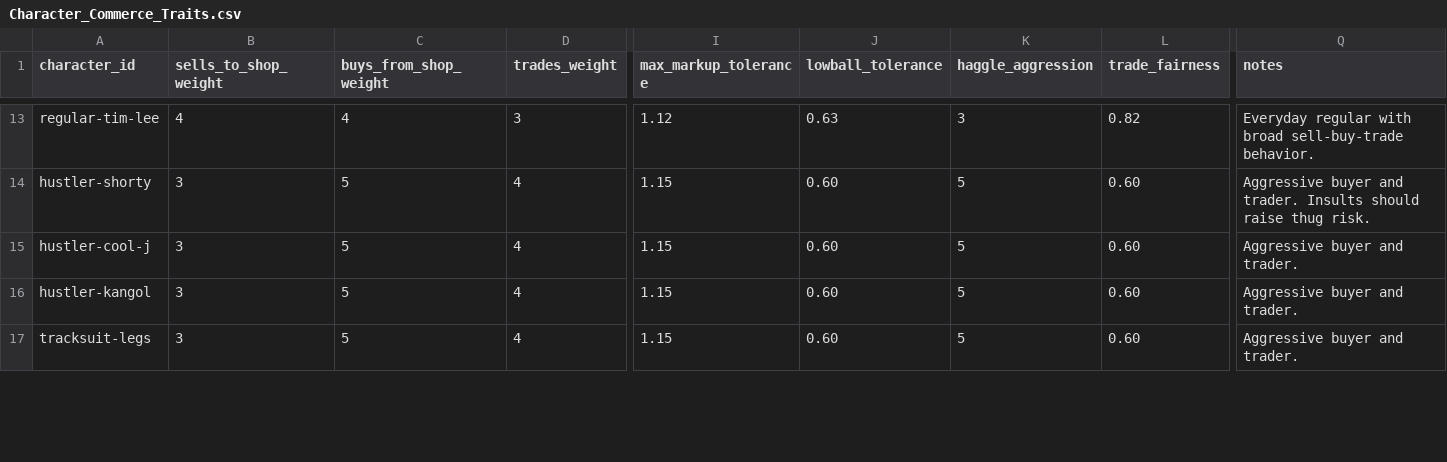
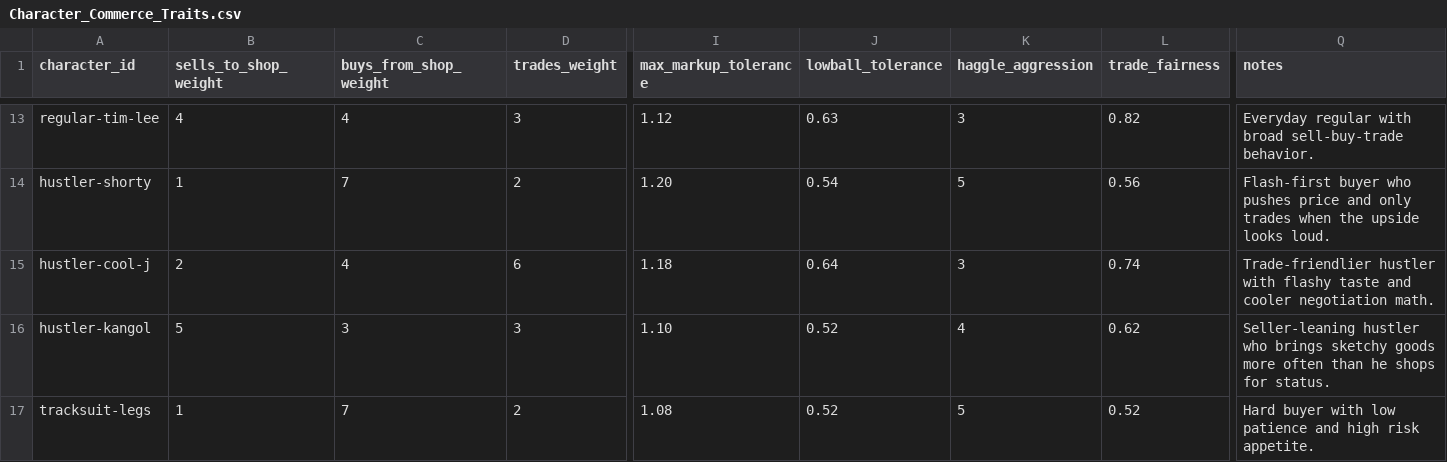
Before and after one commit to rbresnahan/pawnshop, a CSV file: one_star_pawn_tables/Character_Commerce_Traits.csv, drawn as a sheet; only a part is shown, gaps mark what is left out; the diff covers the shown part only; the diff names each change by its address in the sheet, - before the commit and + after, or states it on an @@ line.

```diff
--- a/one_star_pawn_tables/Character_Commerce_Traits.csv
+++ b/one_star_pawn_tables/Character_Commerce_Traits.csv
-B14 (sells_to_shop_weight): 3
+B14 (sells_to_shop_weight): 1
-C14 (buys_from_shop_weight): 5
+C14 (buys_from_shop_weight): 7
-D14 (trades_weight): 4
+D14 (trades_weight): 2
-I14 (max_markup_tolerance): 1.15
+I14 (max_markup_tolerance): 1.20
-J14 (lowball_tolerance): 0.60
+J14 (lowball_tolerance): 0.54
-L14 (trade_fairness): 0.60
+L14 (trade_fairness): 0.56
-Q14 (notes): Aggressive buyer and trader. Insults should raise thug risk.
+Q14 (notes): Flash-first buyer who pushes price and only trades when the upside looks loud.
-B15 (sells_to_shop_weight): 3
+B15 (sells_to_shop_weight): 2
-C15 (buys_from_shop_weight): 5
+C15 (buys_from_shop_weight): 4
-D15 (trades_weight): 4
+D15 (trades_weight): 6
-I15 (max_markup_tolerance): 1.15
+I15 (max_markup_tolerance): 1.18
-J15 (lowball_tolerance): 0.60
+J15 (lowball_tolerance): 0.64
-K15 (haggle_aggression): 5
+K15 (haggle_aggression): 3
-L15 (trade_fairness): 0.60
+L15 (trade_fairness): 0.74
-Q15 (notes): Aggressive buyer and trader.
+Q15 (notes): Trade-friendlier hustler with flashy taste and cooler negotiation math.
-B16 (sells_to_shop_weight): 3
+B16 (sells_to_shop_weight): 5
-C16 (buys_from_shop_weight): 5
+C16 (buys_from_shop_weight): 3
-D16 (trades_weight): 4
+D16 (trades_weight): 3
-I16 (max_markup_tolerance): 1.15
+I16 (max_markup_tolerance): 1.10
-J16:J17 (lowball_tolerance): 0.60
+J16:J17 (lowball_tolerance): 0.52
-K16 (haggle_aggression): 5
+K16 (haggle_aggression): 4
-L16 (trade_fairness): 0.60
+L16 (trade_fairness): 0.62
-Q16 (notes): Aggressive buyer and trader.
+Q16 (notes): Seller-leaning hustler who brings sketchy goods more often than he shops for status.
-B17 (sells_to_shop_weight): 3
+B17 (sells_to_shop_weight): 1
-C17 (buys_from_shop_weight): 5
+C17 (buys_from_shop_weight): 7
-D17 (trades_weight): 4
+D17 (trades_weight): 2
-I17 (max_markup_tolerance): 1.15
+I17 (max_markup_tolerance): 1.08
-L17 (trade_fairness): 0.60
+L17 (trade_fairness): 0.52
-Q17 (notes): Aggressive buyer and trader.
+Q17 (notes): Hard buyer with low patience and high risk appetite.
```
Also changed, not shown: 130 edited cells elsewhere in this file, 9 other files.
